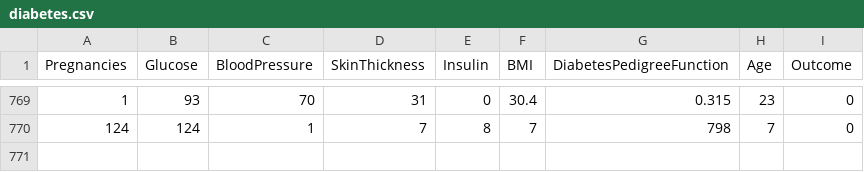
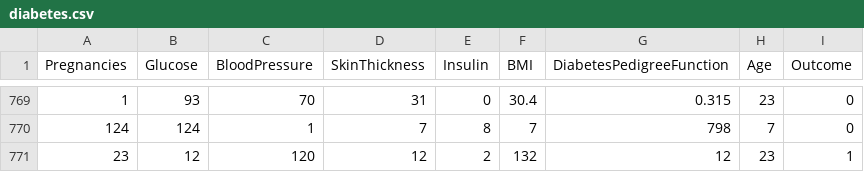
Before and after one commit to Cristina-Mierla/CovidRiskPrediction, a CSV file: diabetes.csv, drawn as a sheet; only a part is shown, gaps mark what is left out.

```diff
--- a/diabetes.csv
+++ b/diabetes.csv
@@ -770 +770,2 @@ Pregnancies,Glucose,BloodPressure,SkinThickness,Insulin,BMI,DiabetesPedigreeFunc
 124,124,1,7,8,7,798,7,0
+23,12,120,12,2,132,12,23,1
```
Also changed, not shown: 2 other files.
